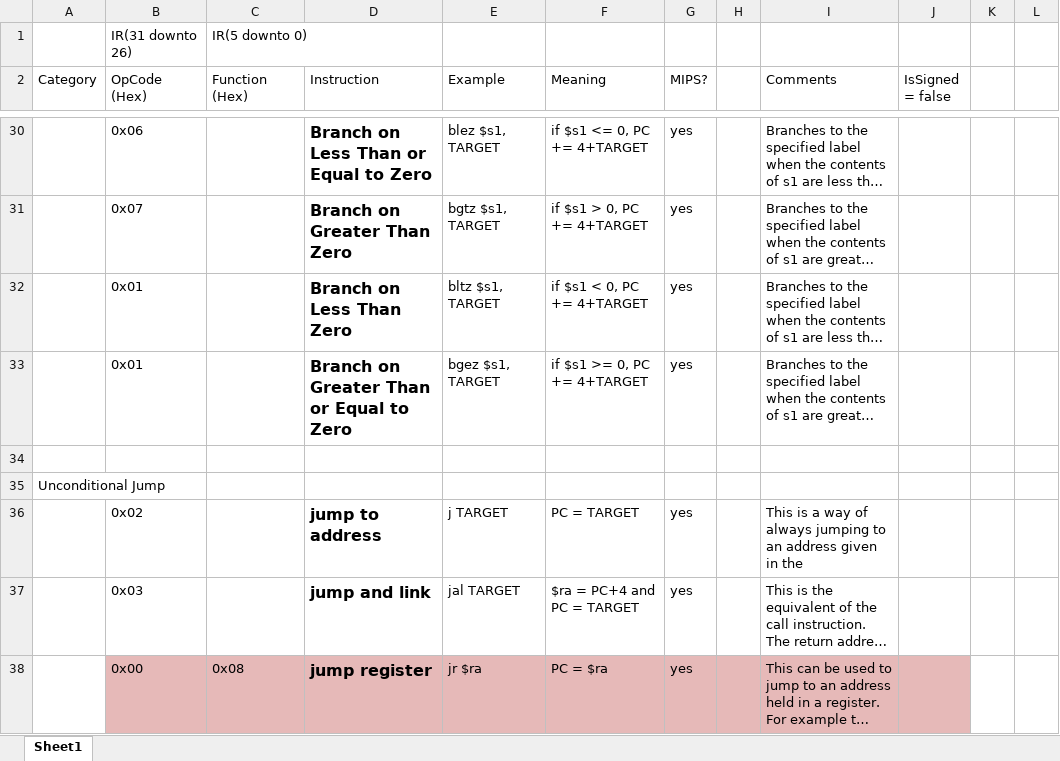
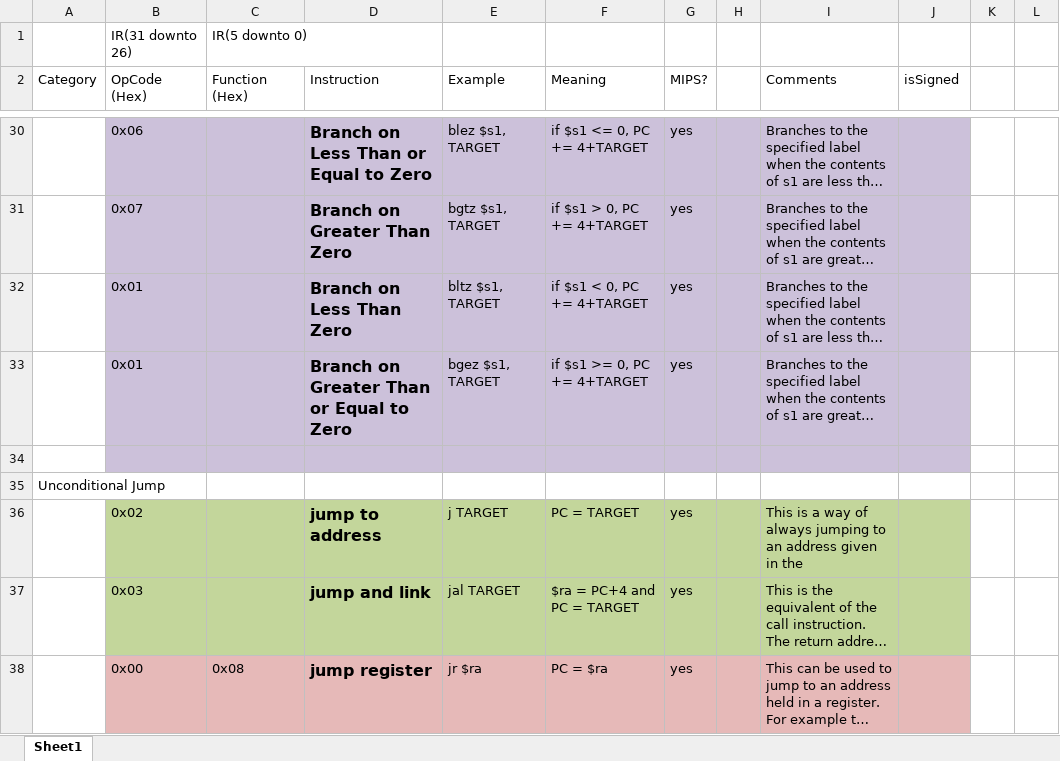
Before and after one commit to hodsonus/digital-design, an Excel workbook: Final-Project/instruction_set.xlsx, sheet Sheet1, drawn as a sheet; only a part is shown, gaps mark what is left out; long unchanged cells end in …; values as stored, in another font and other column widths than the file's, no borders; the diff covers the shown part only; the diff names each change by its address in the sheet, - before the commit and + after, or states it on an @@ line.

```diff
--- a/Final-Project/instruction_set.xlsx (sheet Sheet1)
+++ b/Final-Project/instruction_set.xlsx (sheet Sheet1)
-J2: IsSigned = false
+J2: isSigned
-B30:J34 fill: none
+B30:J34 fill: #CCC1DA
-B36:J37 fill: none
+B36:J37 fill: #C3D69B
```
Also changed, not shown: 12 edited cells and cell formats elsewhere in this sheet, 5 other files.
